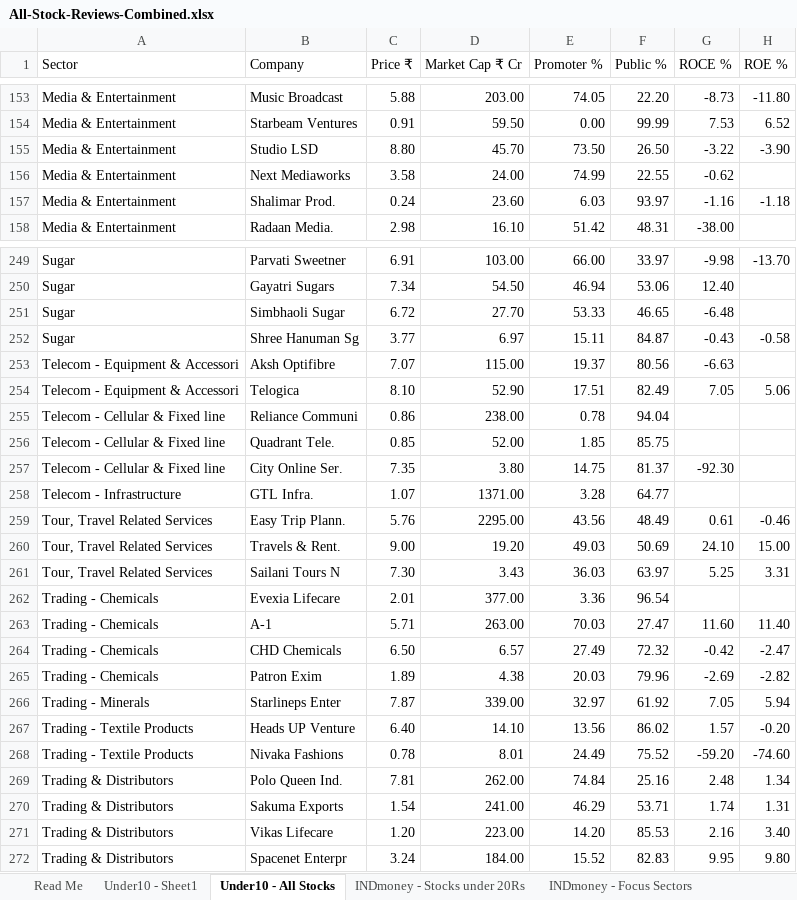
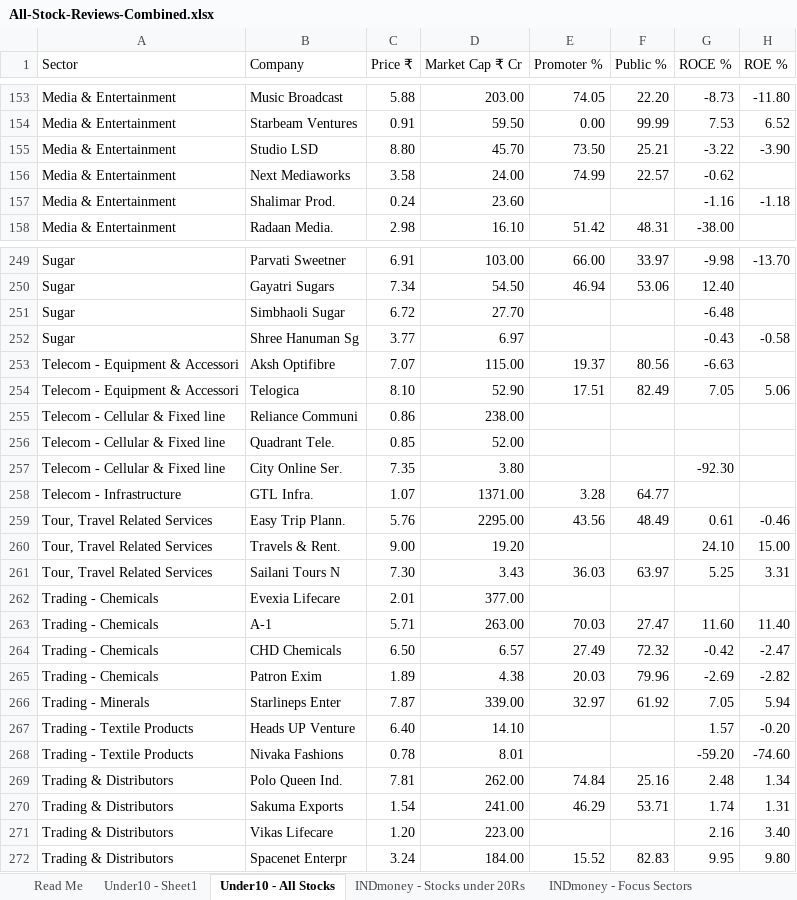
Before and after one commit to MMReddy477/sd-colony-ganesh-festival, an Excel workbook: All-Stock-Reviews-Combined.xlsx, sheet Under10 - All Stocks, drawn as a sheet; only a part is shown, gaps mark what is left out; values as stored, in another font and other column widths than the file's, no cell formats; the diff covers the shown part only; the diff names each change by its address in the sheet, - before the commit and + after, or states it on an @@ line.

```diff
--- a/All-Stock-Reviews-Combined.xlsx (sheet Under10 - All Stocks)
+++ b/All-Stock-Reviews-Combined.xlsx (sheet Under10 - All Stocks)
-F155 (Public %): 26.50
+F155 (Public %): 25.21
-F156 (Public %): 22.55
+F156 (Public %): 22.57
-E157 (Promoter %): 6.03
+E157 (Promoter %): (empty)
-F157 (Public %): 93.97
+F157 (Public %): (empty)
-E251 (Promoter %): 53.33
+E251 (Promoter %): (empty)
-F251 (Public %): 46.65
+F251 (Public %): (empty)
-E252 (Promoter %): 15.11
+E252 (Promoter %): (empty)
-F252 (Public %): 84.87
+F252 (Public %): (empty)
-E255 (Promoter %): 0.78
+E255 (Promoter %): (empty)
-F255 (Public %): 94.04
+F255 (Public %): (empty)
-E256 (Promoter %): 1.85
+E256 (Promoter %): (empty)
-F256 (Public %): 85.75
+F256 (Public %): (empty)
-E257 (Promoter %): 14.75
+E257 (Promoter %): (empty)
-F257 (Public %): 81.37
+F257 (Public %): (empty)
-E260 (Promoter %): 49.03
+E260 (Promoter %): (empty)
-F260 (Public %): 50.69
+F260 (Public %): (empty)
-E262 (Promoter %): 3.36
+E262 (Promoter %): (empty)
-F262 (Public %): 96.54
+F262 (Public %): (empty)
-E267 (Promoter %): 13.56
+E267 (Promoter %): (empty)
-F267 (Public %): 86.02
+F267 (Public %): (empty)
-E268 (Promoter %): 24.49
+E268 (Promoter %): (empty)
-F268 (Public %): 75.52
+F268 (Public %): (empty)
-E271 (Promoter %): 14.20
+E271 (Promoter %): (empty)
-F271 (Public %): 85.53
+F271 (Public %): (empty)
```
Also changed, not shown: 96 edited cells elsewhere in this sheet, sheet Annual26 - Under ₹20, sheet INDmoney - Stocks under 20Rs, sheet INDmoney - Focus Sectors, sheet Annual26 - Optimistic, sheet Read Me, sheet Annual26 - Neutral, cell formats, hidden cells, 1 other file.
